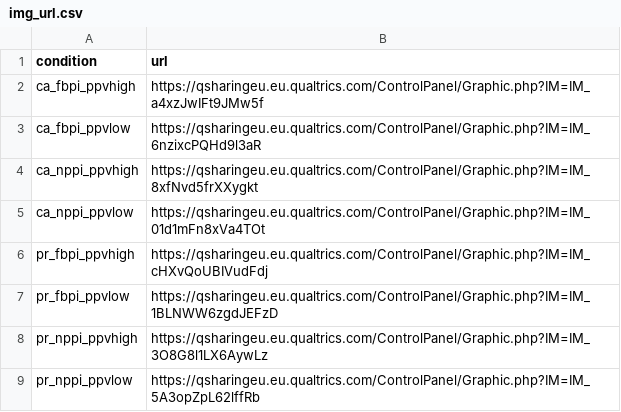
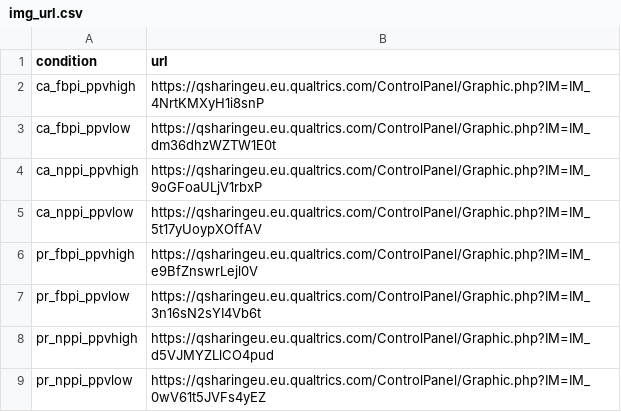
Before and after one commit to gorkang/R_conditions_creation_E2, a CSV file: materials/img_url.csv, drawn as a sheet.

Commit message:
update pictorial item urls

```diff
--- a/materials/img_url.csv
+++ b/materials/img_url.csv
@@ -1,9 +1,9 @@
 condition,url
-ca_fbpi_ppvhigh,https://qsharingeu.eu.qualtrics.com/ControlPanel/Graphic.php?IM=IM_a4xzJwIFt9JMw5f
-ca_fbpi_ppvlow,https://qsharingeu.eu.qualtrics.com/ControlPanel/Graphic.php?IM=IM_6nzixcPQHd9l3aR
-ca_nppi_ppvhigh,https://qsharingeu.eu.qualtrics.com/ControlPanel/Graphic.php?IM=IM_8xfNvd5frXXygkt
-ca_nppi_ppvlow,https://qsharingeu.eu.qualtrics.com/ControlPanel/Graphic.php?IM=IM_01d1mFn8xVa4TOt
-pr_fbpi_ppvhigh,https://qsharingeu.eu.qualtrics.com/ControlPanel/Graphic.php?IM=IM_cHXvQoUBIVudFdj
-pr_fbpi_ppvlow,https://qsharingeu.eu.qualtrics.com/ControlPanel/Graphic.php?IM=IM_1BLNWW6zgdJEFzD
-pr_nppi_ppvhigh,https://qsharingeu.eu.qualtrics.com/ControlPanel/Graphic.php?IM=IM_3O8G8l1LX6AywLz
-pr_nppi_ppvlow,https://qsharingeu.eu.qualtrics.com/ControlPanel/Graphic.php?IM=IM_5A3opZpL62lffRb
+ca_fbpi_ppvhigh,https://qsharingeu.eu.qualtrics.com/ControlPanel/Graphic.php?IM=IM_4NrtKMXyH1i8snP
+ca_fbpi_ppvlow,https://qsharingeu.eu.qualtrics.com/ControlPanel/Graphic.php?IM=IM_dm36dhzWZTW1E0t
+ca_nppi_ppvhigh,https://qsharingeu.eu.qualtrics.com/ControlPanel/Graphic.php?IM=IM_9oGFoaULjV1rbxP
+ca_nppi_ppvlow,https://qsharingeu.eu.qualtrics.com/ControlPanel/Graphic.php?IM=IM_5t17yUoypXOffAV
+pr_fbpi_ppvhigh,https://qsharingeu.eu.qualtrics.com/ControlPanel/Graphic.php?IM=IM_e9BfZnswrLejl0V
+pr_fbpi_ppvlow,https://qsharingeu.eu.qualtrics.com/ControlPanel/Graphic.php?IM=IM_3n16sN2sYI4Vb6t
+pr_nppi_ppvhigh,https://qsharingeu.eu.qualtrics.com/ControlPanel/Graphic.php?IM=IM_d5VJMYZLlCO4pud
+pr_nppi_ppvlow,https://qsharingeu.eu.qualtrics.com/ControlPanel/Graphic.php?IM=IM_0wV61t5JVFs4yEZ
```
